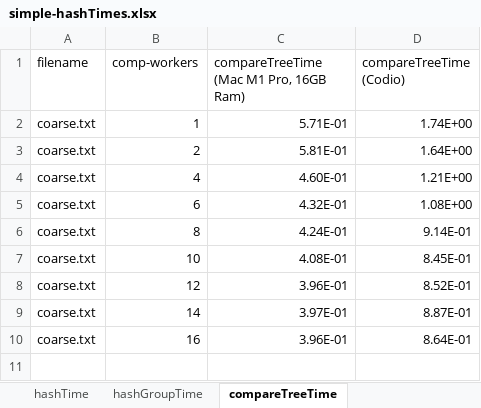
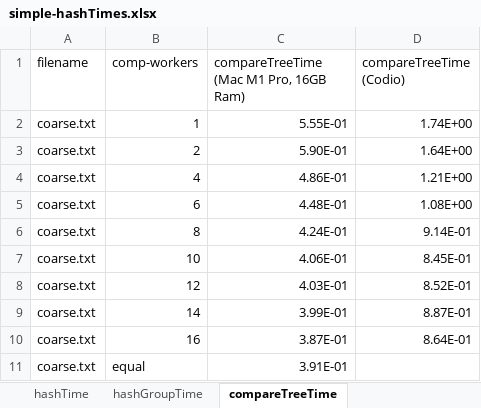
Before and after one commit to jackgopack4/parallel-systems-cpp-golang-rust, an Excel workbook: simple-hashTimes.xlsx, sheet compareTreeTime, drawn as a sheet; values as stored, in another font and other column widths than the file's, no borders; charts and pictures not drawn; the diff names each change by its address in the sheet, - before the commit and + after, or states it on an @@ line.

```diff
--- a/simple-hashTimes.xlsx (sheet compareTreeTime)
+++ b/simple-hashTimes.xlsx (sheet compareTreeTime)
-C2: 5.71E-01
+C2: 5.55E-01
-C3: 5.81E-01
+C3: 5.90E-01
-C4: 4.60E-01
+C4: 4.86E-01
-C5: 4.32E-01
+C5: 4.48E-01
-C7: 4.08E-01
+C7: 4.06E-01
-C8: 3.96E-01
+C8: 4.03E-01
-C9: 3.97E-01
+C9: 3.99E-01
-C10: 3.96E-01
+C10: 3.87E-01
+row 11: coarse.txt | equal | 3.91E-01
```
Also changed, not shown: sheet hashTime, charts or pictures, 2 other files.
